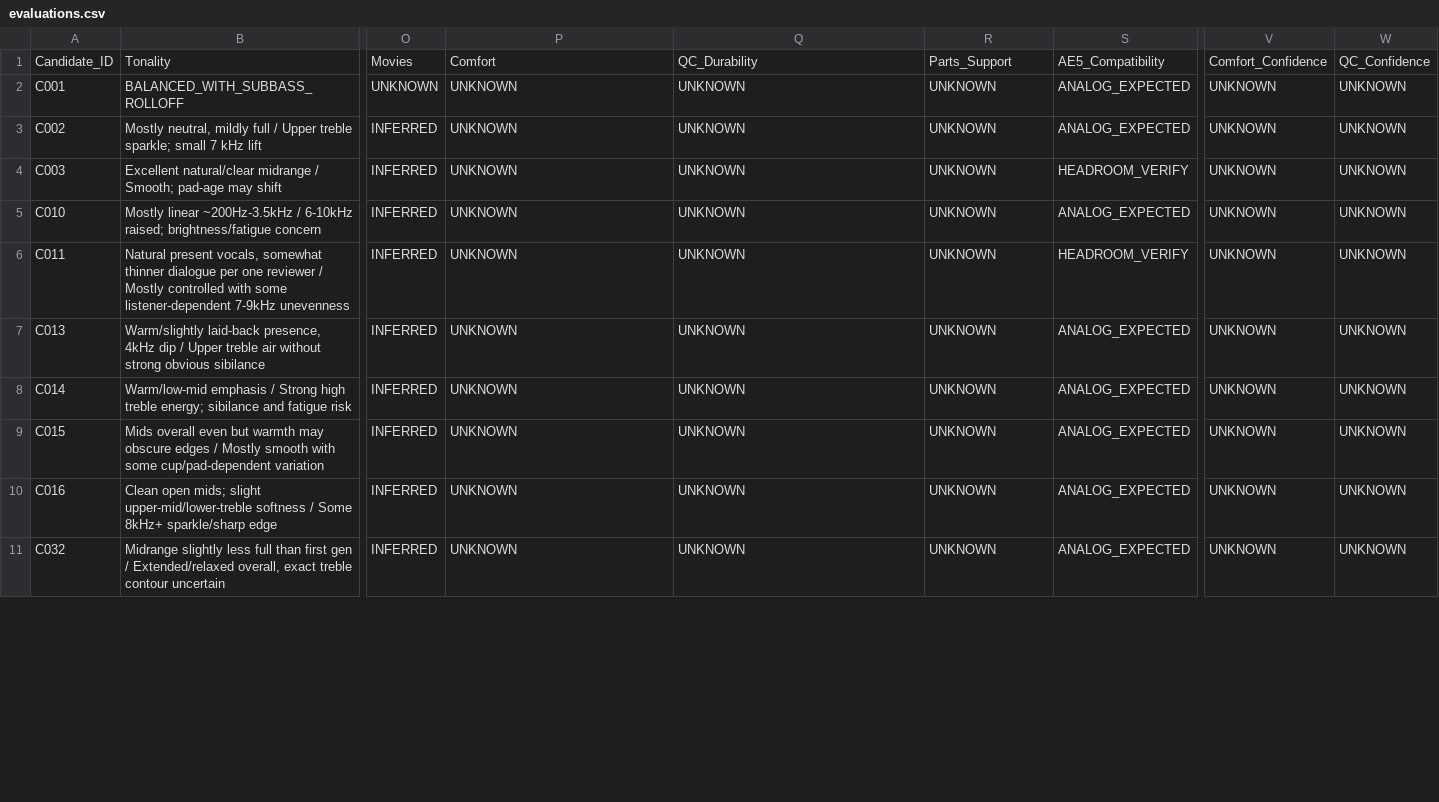
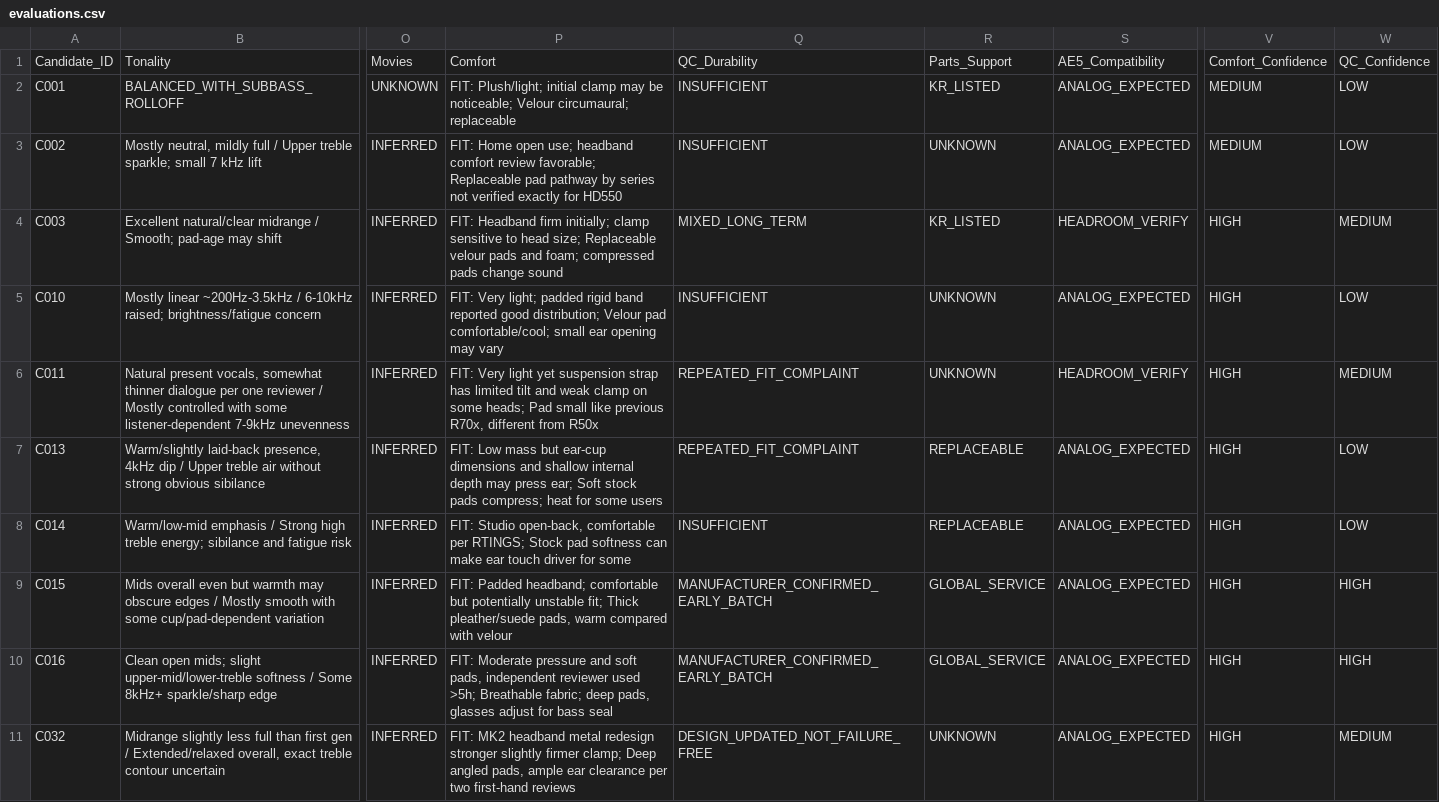
Before and after one commit to JungDS/audio-gear-research, a CSV file: data/evaluations.csv, drawn as a sheet; only a part is shown, gaps mark what is left out; the diff covers the shown part only; the diff names each change by its address in the sheet, - before the commit and + after, or states it on an @@ line.

Commit message:
Add Step 7 model-specific comfort, confirmed QC risks and parts data to 29 evaluations

```diff
--- a/data/evaluations.csv
+++ b/data/evaluations.csv
-P2: UNKNOWN
+P2: FIT: Plush/light; initial clamp may be noticeable; Velour circumaural; replaceable
-Q2:Q3: UNKNOWN
+Q2:Q3: INSUFFICIENT
-R2: UNKNOWN
+R2: KR_LISTED
-V2:V3: UNKNOWN
+V2:V3: MEDIUM
-W2:W3: UNKNOWN
+W2:W3: LOW
-P3: UNKNOWN
+P3: FIT: Home open use; headband comfort review favorable; Replaceable pad pathway by series not verified exactly for HD550
-P4: UNKNOWN
+P4: FIT: Headband firm initially; clamp sensitive to head size; Replaceable velour pads and foam; compressed pads change sound
-Q4: UNKNOWN
+Q4: MIXED_LONG_TERM
-R4: UNKNOWN
+R4: KR_LISTED
-V4:V11: UNKNOWN
+V4:V11: HIGH
-W4: UNKNOWN
+W4: MEDIUM
-P5: UNKNOWN
+P5: FIT: Very light; padded rigid band reported good distribution; Velour pad comfortable/cool; small ear opening may vary
-Q5: UNKNOWN
+Q5: INSUFFICIENT
-W5: UNKNOWN
+W5: LOW
-P6: UNKNOWN
+P6: FIT: Very light yet suspension strap has limited tilt and weak clamp on some heads; Pad small like previous R70x, different from R50x
-Q6:Q7: UNKNOWN
+Q6:Q7: REPEATED_FIT_COMPLAINT
-W6: UNKNOWN
+W6: MEDIUM
-P7: UNKNOWN
+P7: FIT: Low mass but ear-cup dimensions and shallow internal depth may press ear; Soft stock pads compress; heat for some users
-R7:R8: UNKNOWN
+R7:R8: REPLACEABLE
-W7:W8: UNKNOWN
+W7:W8: LOW
-P8: UNKNOWN
+P8: FIT: Studio open-back, comfortable per RTINGS; Stock pad softness can make ear touch driver for some
-Q8: UNKNOWN
+Q8: INSUFFICIENT
-P9: UNKNOWN
+P9: FIT: Padded headband; comfortable but potentially unstable fit; Thick pleather/suede pads, warm compared with velour
-Q9:Q10: UNKNOWN
+Q9:Q10: MANUFACTURER_CONFIRMED_EARLY_BATCH
-R9:R10: UNKNOWN
+R9:R10: GLOBAL_SERVICE
-W9:W10: UNKNOWN
+W9:W10: HIGH
-P10: UNKNOWN
+P10: FIT: Moderate pressure and soft pads, independent reviewer used >5h; Breathable fabric; deep pads, glasses adjust for bass seal
-P11: UNKNOWN
+P11: FIT: MK2 headband metal redesign stronger slightly firmer clamp; Deep angled pads, ample ear clearance per two first-hand reviews
-Q11: UNKNOWN
+Q11: DESIGN_UPDATED_NOT_FAILURE_FREE
-W11: UNKNOWN
+W11: MEDIUM
```
Also changed, not shown: 89 edited cells elsewhere in this file.
